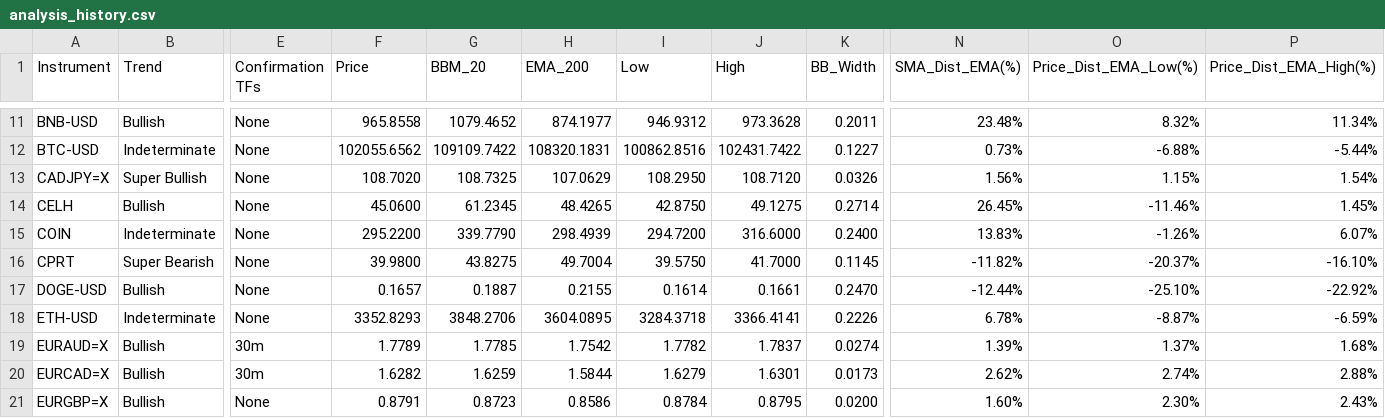
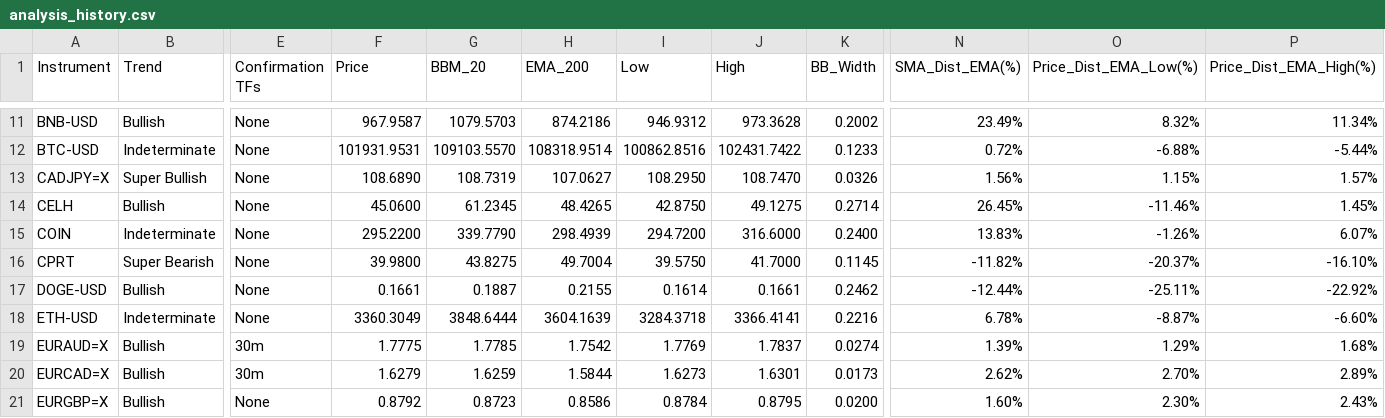
Before and after one commit to leongewv/automated-ticker-analyzer, a CSV file: analysis_history.csv, drawn as a sheet; only a part is shown, gaps mark what is left out; the diff covers the shown part only; the diff names each change by its address in the sheet, - before the commit and + after, or states it on an @@ line.

```diff
--- a/analysis_history.csv
+++ b/analysis_history.csv
-F11 (Price): 965.8558
+F11 (Price): 967.9587
-G11 (BBM_20): 1079.4652
+G11 (BBM_20): 1079.5703
-H11 (EMA_200): 874.1977
+H11 (EMA_200): 874.2186
-K11 (BB_Width): 0.2011
+K11 (BB_Width): 0.2002
-N11 (SMA_Dist_EMA(%)): 23.48%
+N11 (SMA_Dist_EMA(%)): 23.49%
-F12 (Price): 102055.6562
+F12 (Price): 101931.9531
-G12 (BBM_20): 109109.7422
+G12 (BBM_20): 109103.5570
-H12 (EMA_200): 108320.1831
+H12 (EMA_200): 108318.9514
-K12 (BB_Width): 0.1227
+K12 (BB_Width): 0.1233
-N12 (SMA_Dist_EMA(%)): 0.73%
+N12 (SMA_Dist_EMA(%)): 0.72%
-F13 (Price): 108.7020
+F13 (Price): 108.6890
-G13 (BBM_20): 108.7325
+G13 (BBM_20): 108.7319
-H13 (EMA_200): 107.0629
+H13 (EMA_200): 107.0627
-J13 (High): 108.7120
+J13 (High): 108.7470
-P13 (Price_Dist_EMA_High(%)): 1.54%
+P13 (Price_Dist_EMA_High(%)): 1.57%
-F17 (Price): 0.1657
+F17 (Price): 0.1661
-K17 (BB_Width): 0.2470
+K17 (BB_Width): 0.2462
-O17 (Price_Dist_EMA_Low(%)): -25.10%
+O17 (Price_Dist_EMA_Low(%)): -25.11%
-F18 (Price): 3352.8293
+F18 (Price): 3360.3049
-G18 (BBM_20): 3848.2706
+G18 (BBM_20): 3848.6444
-H18 (EMA_200): 3604.0895
+H18 (EMA_200): 3604.1639
-K18 (BB_Width): 0.2226
+K18 (BB_Width): 0.2216
-P18 (Price_Dist_EMA_High(%)): -6.59%
+P18 (Price_Dist_EMA_High(%)): -6.60%
-F19 (Price): 1.7789
+F19 (Price): 1.7775
-I19 (Low): 1.7782
+I19 (Low): 1.7769
-O19 (Price_Dist_EMA_Low(%)): 1.37%
+O19 (Price_Dist_EMA_Low(%)): 1.29%
-F20 (Price): 1.6282
+F20 (Price): 1.6279
-I20 (Low): 1.6279
+I20 (Low): 1.6273
-O20 (Price_Dist_EMA_Low(%)): 2.74%
+O20 (Price_Dist_EMA_Low(%)): 2.70%
-P20 (Price_Dist_EMA_High(%)): 2.88%
+P20 (Price_Dist_EMA_High(%)): 2.89%
-F21 (Price): 0.8791
+F21 (Price): 0.8792
```
Also changed, not shown: 104 edited cells elsewhere in this file.
